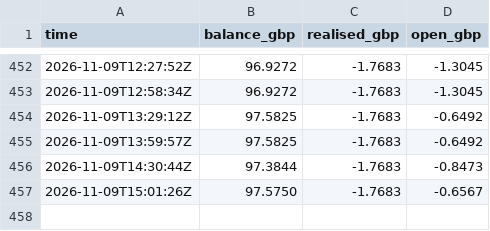
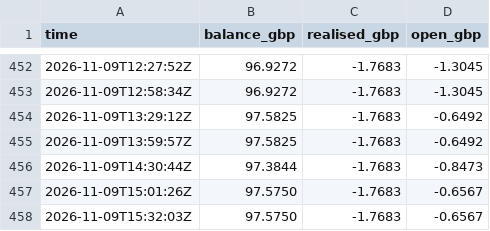
Before and after one commit to Akasam8/crypto-bot, a CSV file: state/equity.csv, drawn as a sheet; only a part is shown, gaps mark what is left out.

```diff
--- a/state/equity.csv
+++ b/state/equity.csv
@@ -457 +457,2 @@ time,balance_gbp,realised_gbp,open_gbp
 2026-11-09T15:01:26Z,97.5750,-1.7683,-0.6567
+2026-11-09T15:32:03Z,97.5750,-1.7683,-0.6567
```
Also changed, not shown: 3 other files.
